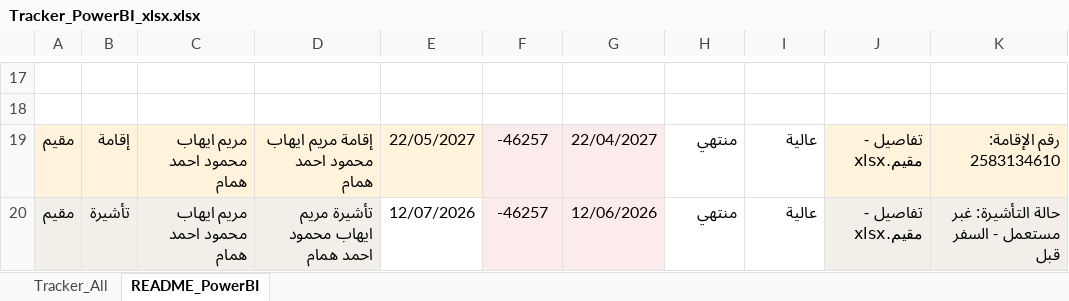
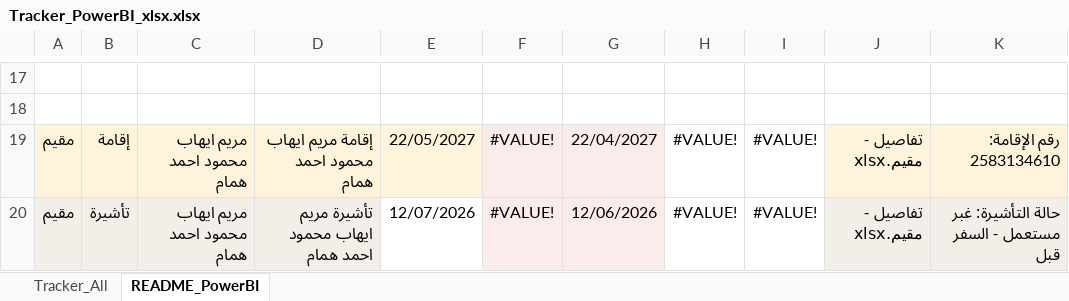
Before and after one commit to HamadAlzaben/Government-live-dashboard, an Excel workbook: Tracker_PowerBI_xlsx.xlsx, sheet README_PowerBI, drawn as a sheet; only a part is shown, gaps mark what is left out; values as stored, in another font and other column widths than the file's, no borders; the diff names each change by its address in the sheet, - before the commit and + after, or states it on an @@ line.

```diff
--- a/Tracker_PowerBI_xlsx.xlsx (sheet README_PowerBI)
+++ b/Tracker_PowerBI_xlsx.xlsx (sheet README_PowerBI)
-F19:F20: -46257
+F19:F20: #VALUE!
-H19:H20: منتهي
+H19:H20: #VALUE!
-I19:I20: عالية
+I19:I20: #VALUE!
```
Also changed, not shown: sheet Tracker_All.
